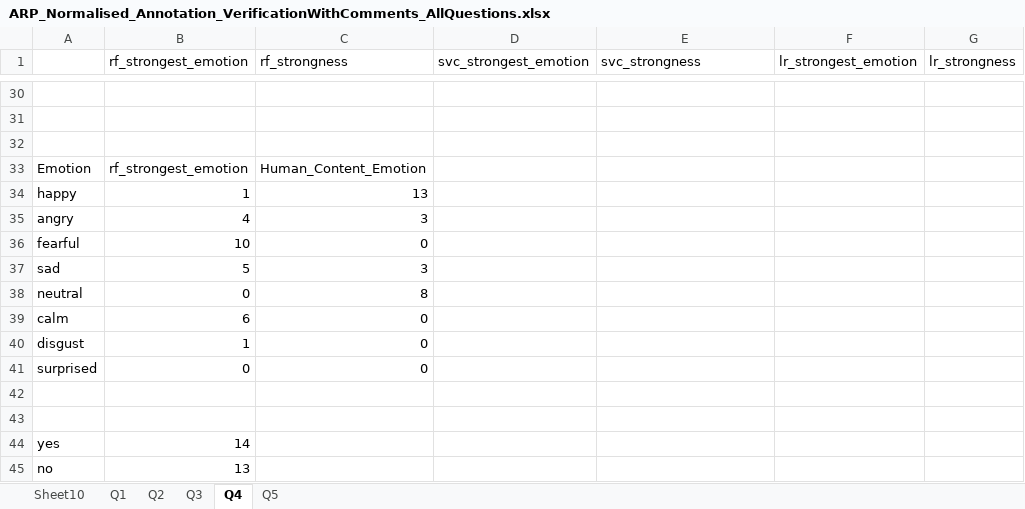
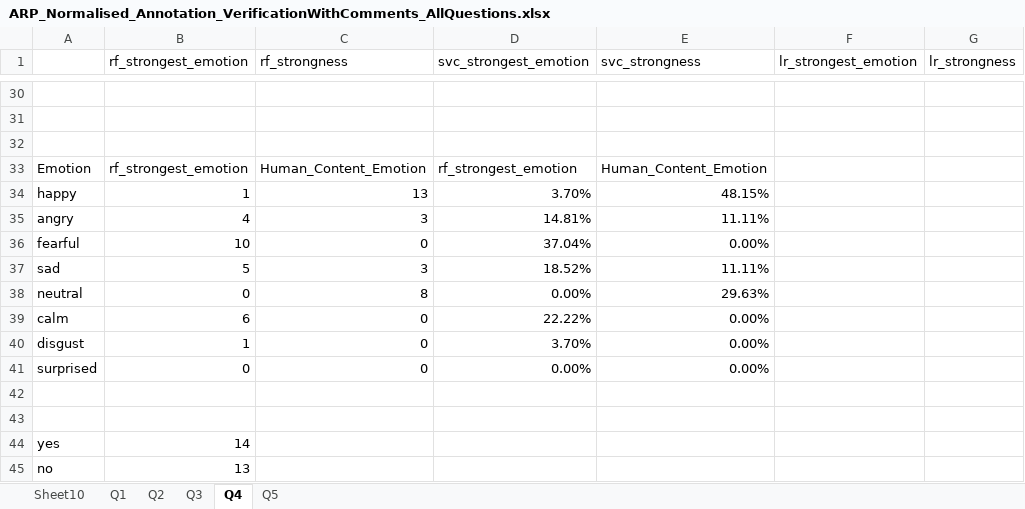
Before and after one commit to aascode/Voice-emotion-detection_ARP2, an Excel workbook: Annotation Comments/ARP_Normalised_Annotation_VerificationWithComments_AllQuestions.xlsx, sheet Q4, drawn as a sheet; only a part is shown, gaps mark what is left out; values as stored, in another font and other column widths than the file's, no borders; charts and pictures not drawn; the diff names each change by its address in the sheet, - before the commit and + after, or states it on an @@ line.

```diff
--- a/Annotation Comments/ARP_Normalised_Annotation_VerificationWithComments_AllQuestions.xlsx (sheet Q4)
+++ b/Annotation Comments/ARP_Normalised_Annotation_VerificationWithComments_AllQuestions.xlsx (sheet Q4)
-D33 (svc_strongest_emotion): (empty)
+D33 (svc_strongest_emotion): rf_strongest_emotion
-E33 (svc_strongness): (empty)
+E33 (svc_strongness): Human_Content_Emotion
-D34 (svc_strongest_emotion): (empty)
+D34 (svc_strongest_emotion): 3.70%
-E34 (svc_strongness): (empty)
+E34 (svc_strongness): 48.15%
-D35 (svc_strongest_emotion): (empty)
+D35 (svc_strongest_emotion): 14.81%
-E35 (svc_strongness): (empty)
+E35 (svc_strongness): 11.11%
-D36 (svc_strongest_emotion): (empty)
+D36 (svc_strongest_emotion): 37.04%
-E36 (svc_strongness): (empty)
+E36 (svc_strongness): 0.00%
-D37 (svc_strongest_emotion): (empty)
+D37 (svc_strongest_emotion): 18.52%
-E37 (svc_strongness): (empty)
+E37 (svc_strongness): 11.11%
-D38 (svc_strongest_emotion): (empty)
+D38 (svc_strongest_emotion): 0.00%
-E38 (svc_strongness): (empty)
+E38 (svc_strongness): 29.63%
-D39 (svc_strongest_emotion): (empty)
+D39 (svc_strongest_emotion): 22.22%
-E39:E41 (svc_strongness): (empty)
+E39:E41 (svc_strongness): 0.00%
-D40 (svc_strongest_emotion): (empty)
+D40 (svc_strongest_emotion): 3.70%
-D41 (svc_strongest_emotion): (empty)
+D41 (svc_strongest_emotion): 0.00%
```
Also changed, not shown: sheet Sheet10, sheet Q3, sheet Q2, sheet Q1, sheet Q5, formulas that keep their value, charts or pictures.
